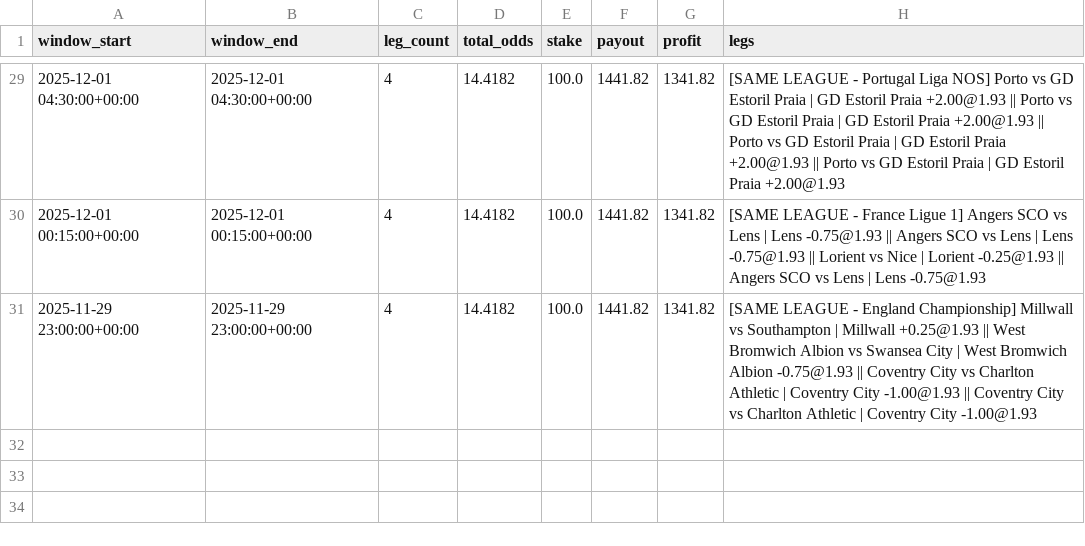
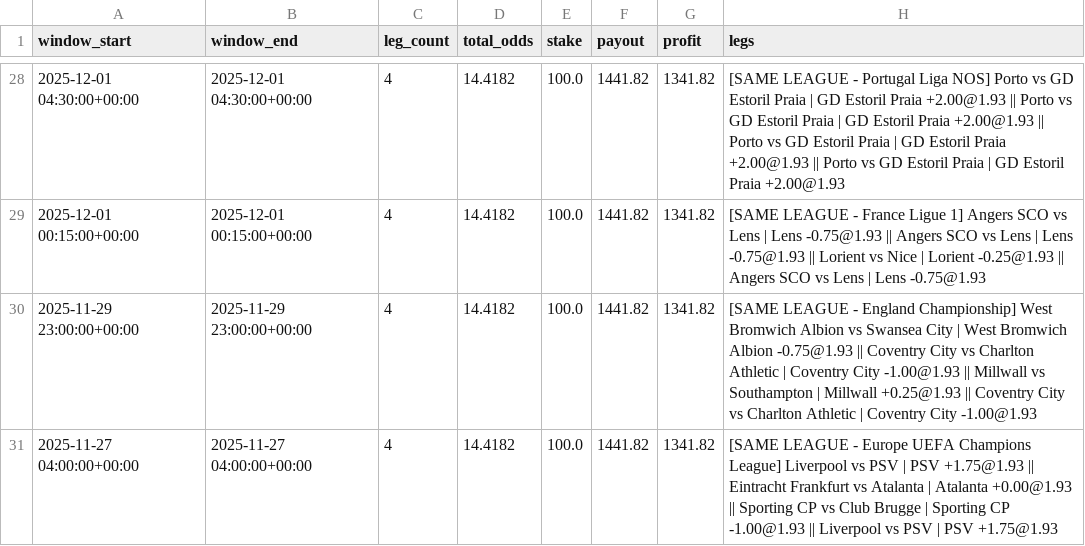
Before and after one commit to pythonchan8888/GBM, a CSV file: site/parlay_wins.csv, drawn as a sheet; only a part is shown, gaps mark what is left out; the diff covers the shown part only.

```diff
--- a/site/parlay_wins.csv
+++ b/site/parlay_wins.csv
@@ -30,2 +29,3 @@ window_start,window_end,leg_count,total_odds,stake,payout,profit,legs
 2025-12-01 00:15:00+00:00,2025-12-01 00:15:00+00:00,4,14.4182,100.0,1441.82,1341.82,[SAME LEAGUE - France Ligue 1] Angers SCO vs Lens | Lens -0.75@1.93 || Angers SCO vs Lens | Lens -0.75@1.93 || Lorient vs Nice | Lorient -0.25@1.93 || Angers SCO vs Lens | Lens -0.75@1.93
-2025-11-29 23:00:00+00:00,2025-11-29 23:00:00+00:00,4,14.4182,100.0,1441.82,1341.82,[SAME LEAGUE - England Championship] Millwall vs Southampton | Millwall +0.25@1.93 || West Bromwich Albion vs Swansea City | West Bromwich Albion -0.75@1.93 || Coventry City vs Charlton Athletic | Coventry City -1.00@1.93 || Coventry City vs Charlton Athletic | Coventry City -1.00@1.93
+2025-11-29 23:00:00+00:00,2025-11-29 23:00:00+00:00,4,14.4182,100.0,1441.82,1341.82,[SAME LEAGUE - England Championship] West Bromwich Albion vs Swansea City | West Bromwich Albion -0.75@1.93 || Coventry City vs Charlton Athletic | Coventry City -1.00@1.93 || Millwall vs Southampton | Millwall +0.25@1.93 || Coventry City vs Charlton Athletic | Coventry City -1.00@1.93
+2025-11-27 04:00:00+00:00,2025-11-27 04:00:00+00:00,4,14.4182,100.0,1441.82,1341.82,[SAME LEAGUE - Europe UEFA Champions League] Liverpool vs PSV | PSV +1.75@1.93 || Eintracht Frankfurt vs Atalanta | Atalanta +0.00@1.93 || Sporting CP vs Club Brugge | Sporting CP -1.00@1.93 || Liverpool vs PSV | PSV +1.75@1.93
```
Also changed, not shown: 1 added row, 2 removed rows and 18 edited cells elsewhere in this file, site/kings_call_debug.csv, site/latest_recommendations.csv, 26 other files.
